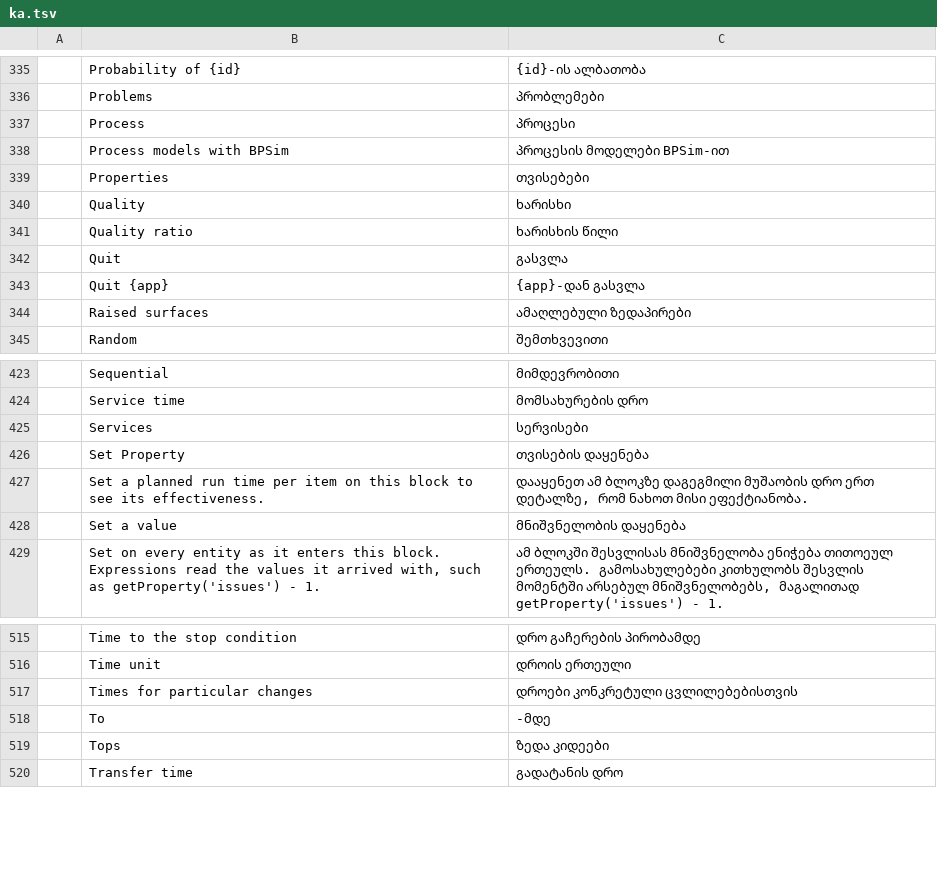
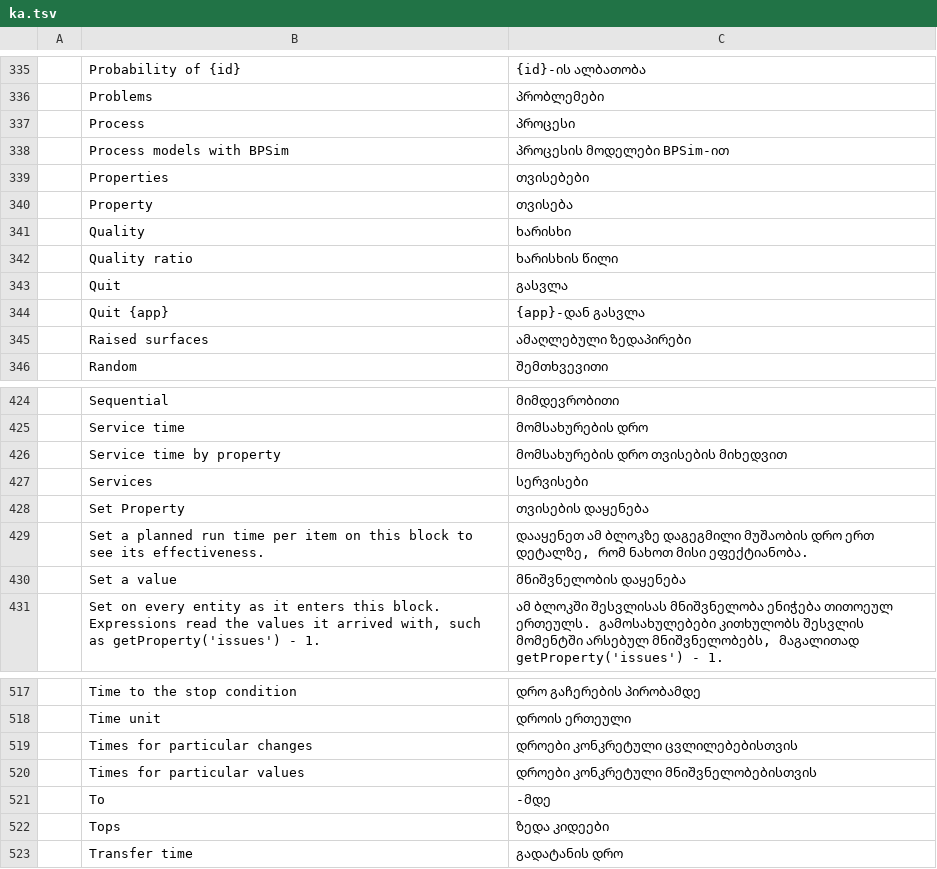
Before and after one commit to helenkwok/StochCraft, a TSV file: i18n/ka.tsv, drawn as a sheet; only a part is shown, gaps mark what is left out.

Commit message:
Service-time-by-property strings in every catalog, and their provenance

```diff
--- a/i18n/ka.tsv
+++ b/i18n/ka.tsv
@@ -339,2 +339,3 @@
 	Properties	თვისებები
+	Property	თვისება
 	Quality	ხარისხი
@@ -424,2 +425,3 @@
 	Service time	მომსახურების დრო
+	Service time by property	მომსახურების დრო თვისების მიხედვით
 	Services	სერვისები
@@ -517,2 +519,3 @@
 	Times for particular changes	დროები კონკრეტული ცვლილებებისთვის
+	Times for particular values	დროები კონკრეტული მნიშვნელობებისთვის
 	To	-მდე
```
Also changed, not shown: i18n/bn.tsv, i18n/lo.tsv, 42 other files.
